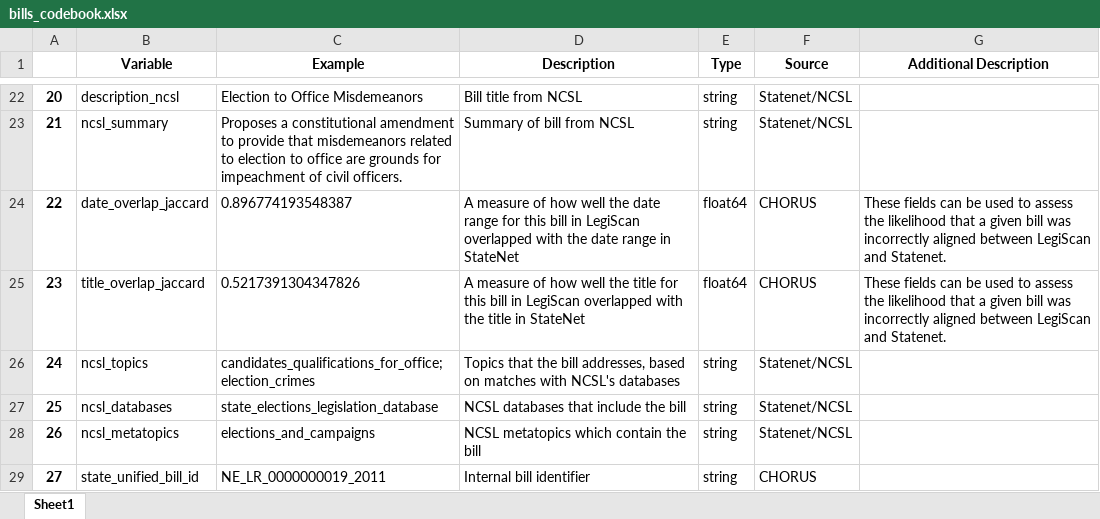
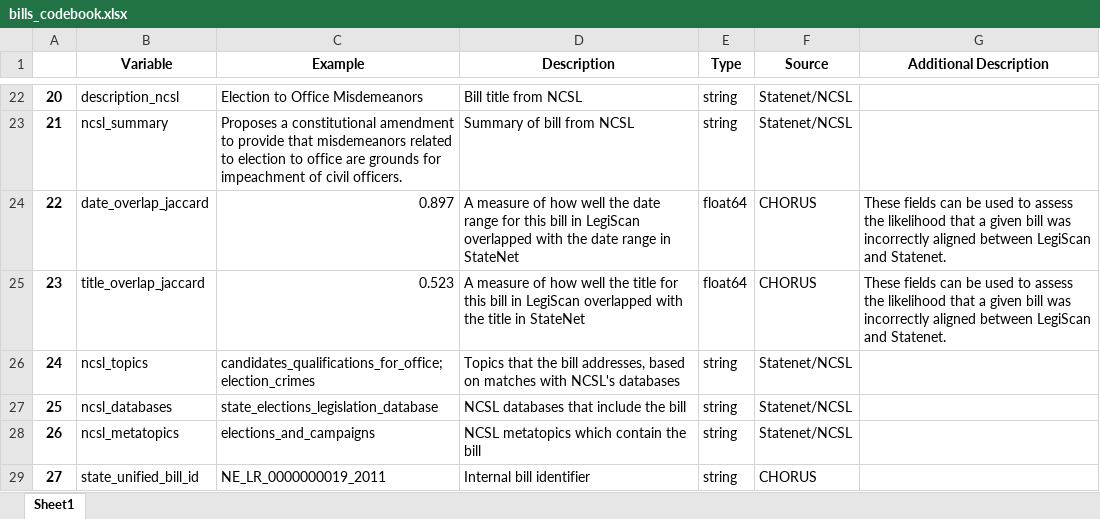
Before and after one commit to galenphall/chorus_data, an Excel workbook: codebook/bills_codebook.xlsx, sheet Sheet1, drawn as a sheet; only a part is shown, gaps mark what is left out; values as stored, in another font and other column widths than the file's, no borders; the diff names each change by its address in the sheet, - before the commit and + after, or states it on an @@ line.

```diff
--- a/codebook/bills_codebook.xlsx (sheet Sheet1)
+++ b/codebook/bills_codebook.xlsx (sheet Sheet1)
-C24 (Example): 0.896774193548387
+C24 (Example): 0.897
-C25 (Example): 0.5217391304347826
+C25 (Example): 0.523
```
Also changed, not shown: codebook/positions_codebook.xlsx, 7 other files.
